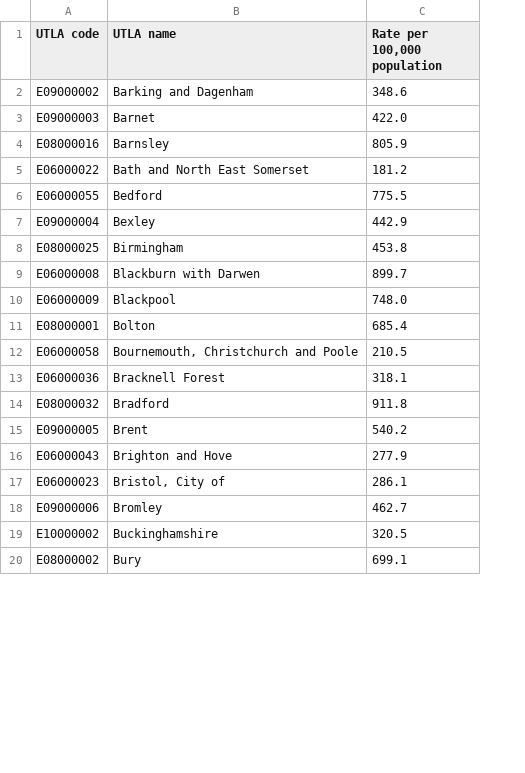
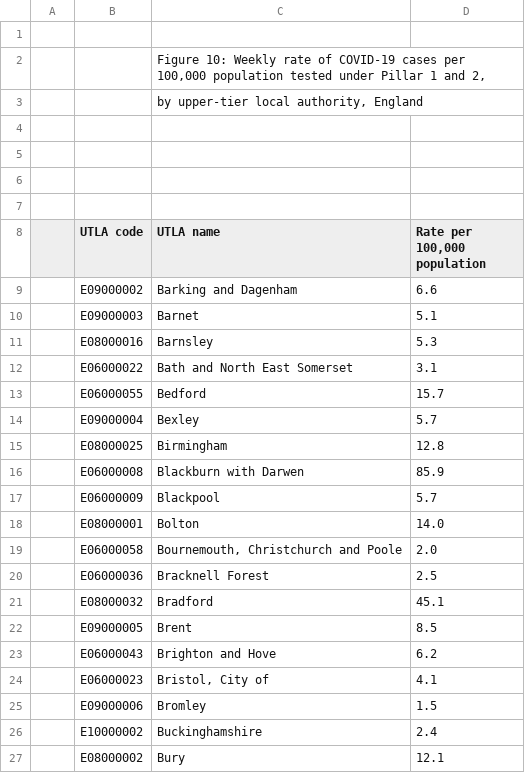
Before and after one commit to insidedctm/cv19-uk-data, a CSV file: data/Week_30_UTLA.csv, drawn as a sheet; only a part is shown; addresses are those after the commit; the diff covers the shown part only; the diff names each change by its address in the sheet, - before the commit and + after, or states it on an @@ line.

Commit message:
Add files via upload

```diff
--- a/data/Week_30_UTLA.csv
+++ b/data/Week_30_UTLA.csv
+column A, empty
+row 1: (empty)
+row 2:  |  | Figure 10: Weekly rate of COVID-19 cases per 100,000 population tested under Pillar 1 and 2,
+row 3:  |  | by upper-tier local authority, England
+row 4: (empty)
+row 5: (empty)
+row 6: (empty)
+row 7: (empty)
-D9 (Rate per 100,000 population): 348.6
+D9 (Rate per 100,000 population): 6.6
-D10 (Rate per 100,000 population): 422.0
+D10 (Rate per 100,000 population): 5.1
-D11 (Rate per 100,000 population): 805.9
+D11 (Rate per 100,000 population): 5.3
-D12 (Rate per 100,000 population): 181.2
+D12 (Rate per 100,000 population): 3.1
-D13 (Rate per 100,000 population): 775.5
+D13 (Rate per 100,000 population): 15.7
-D14 (Rate per 100,000 population): 442.9
+D14 (Rate per 100,000 population): 5.7
-D15 (Rate per 100,000 population): 453.8
+D15 (Rate per 100,000 population): 12.8
-D16 (Rate per 100,000 population): 899.7
+D16 (Rate per 100,000 population): 85.9
-D17 (Rate per 100,000 population): 748.0
+D17 (Rate per 100,000 population): 5.7
-D18 (Rate per 100,000 population): 685.4
+D18 (Rate per 100,000 population): 14.0
-D19 (Rate per 100,000 population): 210.5
+D19 (Rate per 100,000 population): 2.0
-D20 (Rate per 100,000 population): 318.1
+D20 (Rate per 100,000 population): 2.5
-D21 (Rate per 100,000 population): 911.8
+D21 (Rate per 100,000 population): 45.1
-D22 (Rate per 100,000 population): 540.2
+D22 (Rate per 100,000 population): 8.5
-D23 (Rate per 100,000 population): 277.9
+D23 (Rate per 100,000 population): 6.2
-D24 (Rate per 100,000 population): 286.1
+D24 (Rate per 100,000 population): 4.1
-D25 (Rate per 100,000 population): 462.7
+D25 (Rate per 100,000 population): 1.5
-D26 (Rate per 100,000 population): 320.5
+D26 (Rate per 100,000 population): 2.4
-D27 (Rate per 100,000 population): 699.1
+D27 (Rate per 100,000 population): 12.1
```
Also changed, not shown: 2 added rows and 130 edited cells elsewhere in this file.
